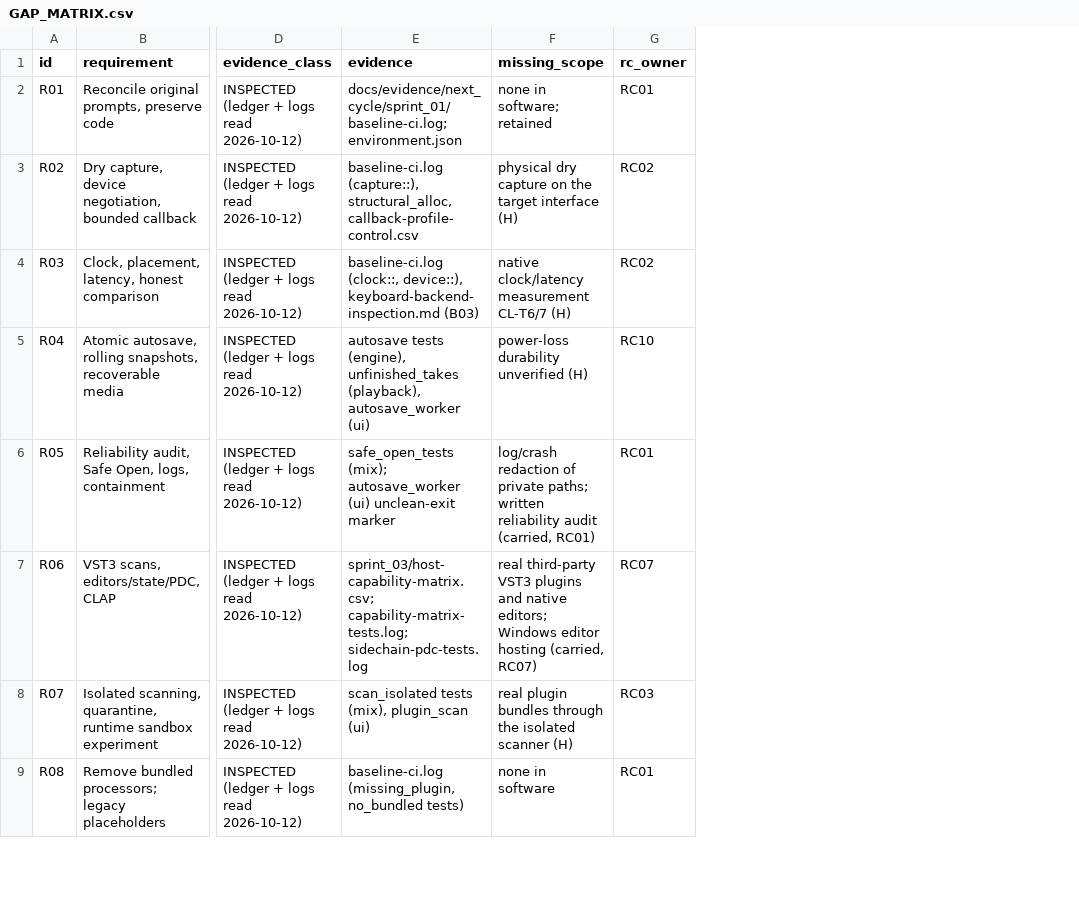
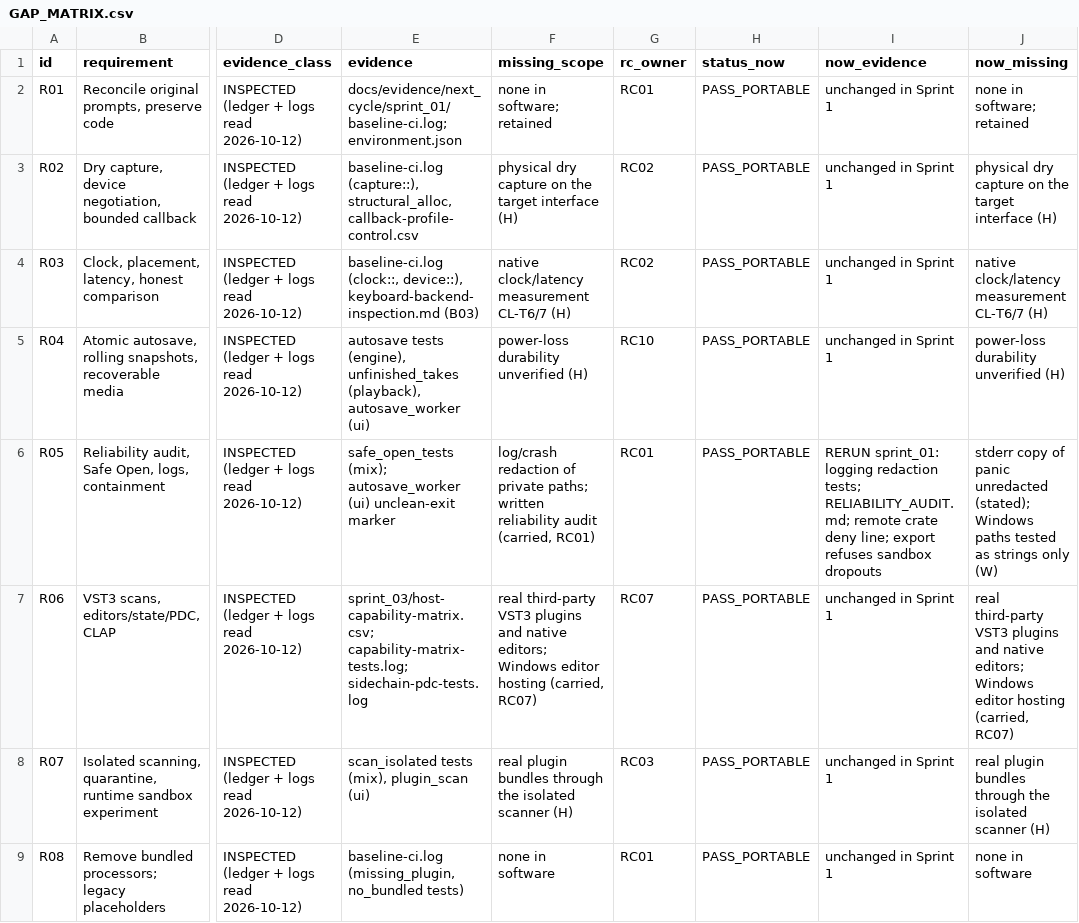
Before and after one commit to soundwave-machine-learning/SML-Pro-Tools, a CSV file: docs/remote_continuation/GAP_MATRIX.csv, drawn as a sheet; only a part is shown, gaps mark what is left out; the diff names each change by its address in the sheet, - before the commit and + after, or states it on an @@ line.

```diff
--- a/docs/remote_continuation/GAP_MATRIX.csv
+++ b/docs/remote_continuation/GAP_MATRIX.csv
+column H (status_now), rows 2-9: all PASS_PORTABLE
+column I (now_evidence), rows 2-9: unchanged in Sprint 1 | unchanged in Sprint 1 | unchanged in Sprint 1 | unchanged in Sprint 1 | RERUN sprint_01: logging redaction tests; RELIABILITY_AUDIT.md; remote crate deny line; export refuses sandbox dropouts | unchanged in Sprint 1 | unchanged in Sprint 1 | unchanged in Sprint 1
+column J (now_missing), rows 2-9: none in software; retained | physical dry capture on the target interface (H) | native clock/latency measurement CL-T6/7 (H) | power-loss durability unverified (H) | stderr copy of panic unredacted (stated); Windows paths tested as strings only (W) | real third-party VST3 plugins and native editors; Windows editor hosting (carried, RC07) | real plugin bundles through the isolated scanner (H) | none in software
```
Also changed, not shown: docs/remote_continuation/CARRIED_GAPS.csv, docs/remote_continuation/RC_STATUS.csv, 34 other files.
